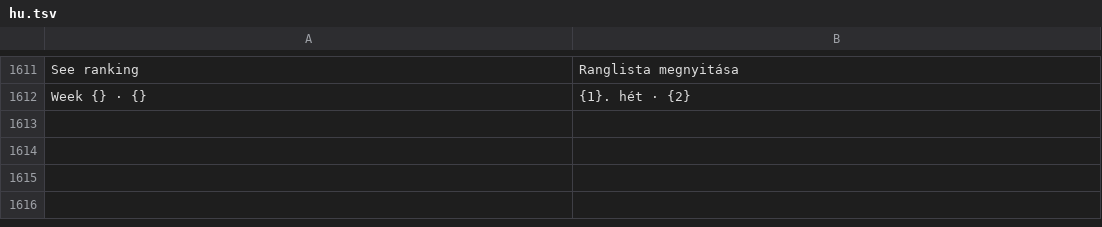
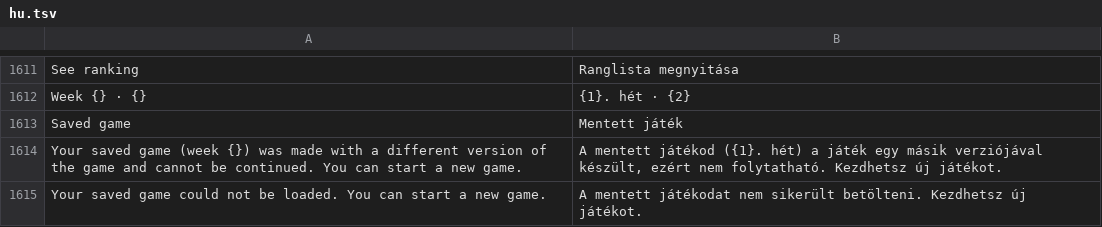
Before and after one commit to gaborwebmoney-art/global-ideology, a TSV file: i18n/hu.tsv, drawn as a sheet; only a part is shown, gaps mark what is left out.

```diff
--- a/i18n/hu.tsv
+++ b/i18n/hu.tsv
@@ -1612 +1612,4 @@ See ranking	Ranglista megnyitása
 Week {} · {}	{1}. hét · {2}
+Saved game	Mentett játék
+Your saved game (week {}) was made with a different version of the game and cannot be continued. You can start a new game.	A mentett játékod ({1}. hét) a játék egy másik verziójával készült, ezért nem folytatható. Kezdhetsz új játékot.
+Your saved game could not be loaded. You can start a new game.	A mentett játékodat nem sikerült betölteni. Kezdhetsz új játékot.
```
Also changed, not shown: 6 other files.
